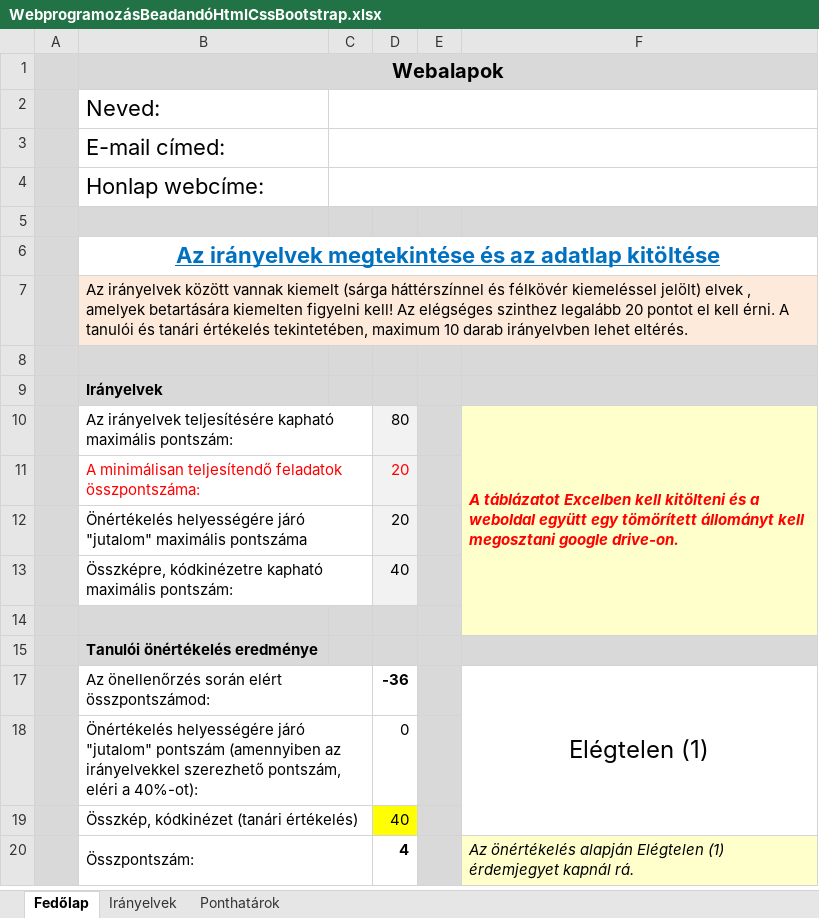
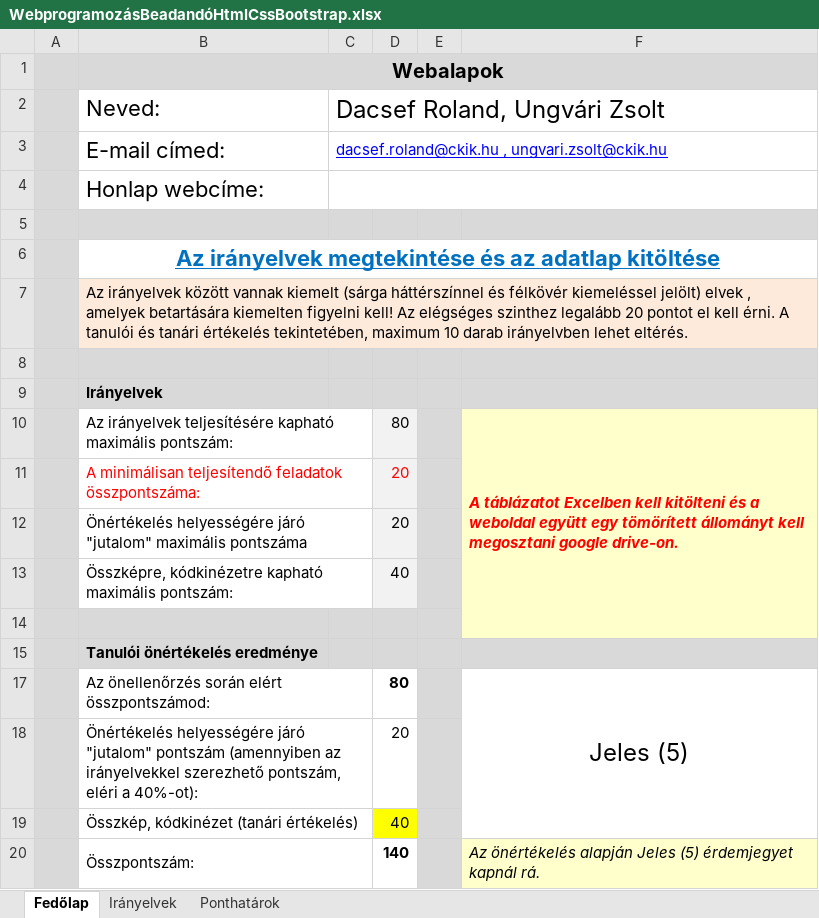
Before and after one commit to DacsefRolandCKIK/Civiliz-ci-k, an Excel workbook: WebprogramozásBeadandóHtmlCssBootstrap.xlsx, sheet Fedőlap, drawn as a sheet; values as stored, in another font and other column widths than the file's, no borders; conditional formats not drawn; the diff names each change by its address in the sheet, - before the commit and + after, or states it on an @@ line.

```diff
--- a/WebprogramozásBeadandóHtmlCssBootstrap.xlsx (sheet Fedőlap)
+++ b/WebprogramozásBeadandóHtmlCssBootstrap.xlsx (sheet Fedőlap)
-C2: (empty)
+C2: Dacsef Roland, Ungvári Zsolt
-C3: (empty)
+C3: dacsef.roland@ckik.hu , ungvari.zsolt@ckik.hu
-D17: -36
+D17: 80
-F17: Elégtelen (1)
+F17: Jeles (5)
-D18: 0
+D18: 20
-D20: 4
+D20: 140
-F20: …önértékelés alapján Elégtelen (1) érdemjegyet kapnál…
+F20: …önértékelés alapján Jeles (5) érdemjegyet kapnál…
```
Also changed, not shown: sheet Irányelvek, hidden cells.
